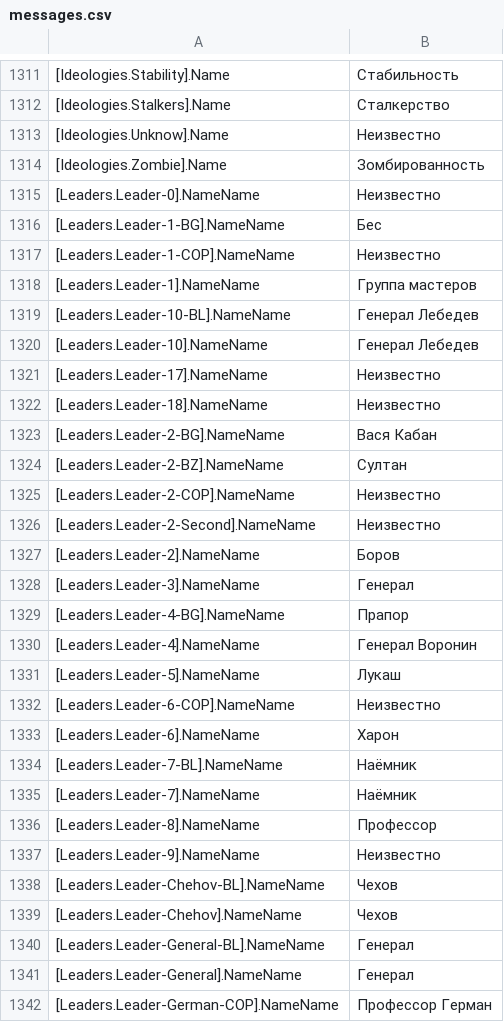
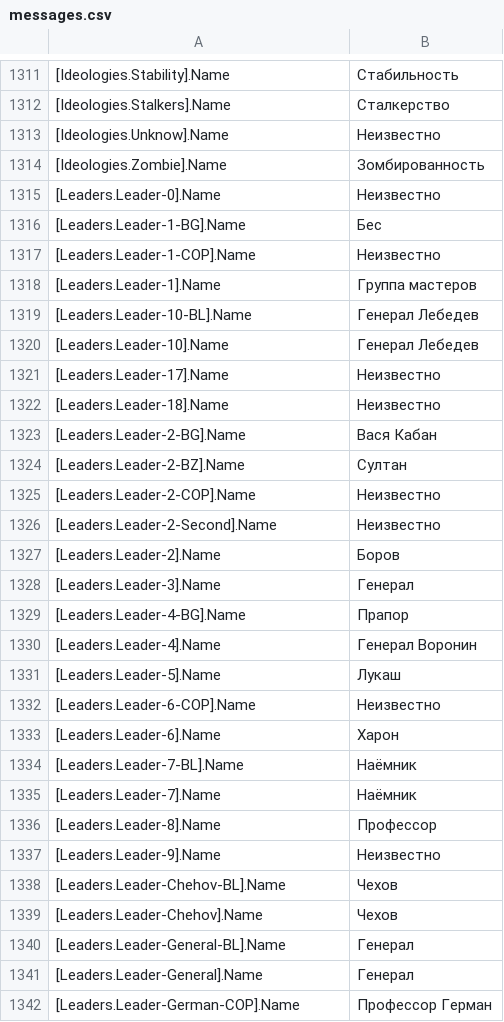
Before and after one commit to VALROY17/war_in_zone_public, a CSV file: data/locale/ruRu/messages.csv, drawn as a sheet; only a part is shown, gaps mark what is left out; the diff covers the shown part only.

Commit message:
Исправлены имена заместителей

```diff
--- a/data/locale/ruRu/messages.csv
+++ b/data/locale/ruRu/messages.csv
@@ -1314,29 +1314,29 @@
 [Ideologies.Zombie].Name;Зомбированность
-[Leaders.Leader-0].NameName;Неизвестно
-[Leaders.Leader-1-BG].NameName;Бес
-[Leaders.Leader-1-COP].NameName;Неизвестно
-[Leaders.Leader-1].NameName;Группа мастеров
-[Leaders.Leader-10-BL].NameName;Генерал Лебедев
-[Leaders.Leader-10].NameName;Генерал Лебедев
-[Leaders.Leader-17].NameName;Неизвестно
-[Leaders.Leader-18].NameName;Неизвестно
-[Leaders.Leader-2-BG].NameName;Вася Кабан
-[Leaders.Leader-2-BZ].NameName;Султан
-[Leaders.Leader-2-COP].NameName;Неизвестно
-[Leaders.Leader-2-Second].NameName;Неизвестно
-[Leaders.Leader-2].NameName;Боров
-[Leaders.Leader-3].NameName;Генерал
-[Leaders.Leader-4-BG].NameName;Прапор
-[Leaders.Leader-4].NameName;Генерал Воронин
-[Leaders.Leader-5].NameName;Лукаш
-[Leaders.Leader-6-COP].NameName;Неизвестно
-[Leaders.Leader-6].NameName;Харон
-[Leaders.Leader-7-BL].NameName;Наёмник
-[Leaders.Leader-7].NameName;Наёмник
-[Leaders.Leader-8].NameName;Профессор
-[Leaders.Leader-9].NameName;Неизвестно
-[Leaders.Leader-Chehov-BL].NameName;Чехов
-[Leaders.Leader-Chehov].NameName;Чехов
-[Leaders.Leader-General-BL].NameName;Генерал
-[Leaders.Leader-General].NameName;Генерал
-[Leaders.Leader-German-COP].NameName;Профессор Герман
+[Leaders.Leader-0].Name;Неизвестно
+[Leaders.Leader-1-BG].Name;Бес
+[Leaders.Leader-1-COP].Name;Неизвестно
+[Leaders.Leader-1].Name;Группа мастеров
+[Leaders.Leader-10-BL].Name;Генерал Лебедев
+[Leaders.Leader-10].Name;Генерал Лебедев
+[Leaders.Leader-17].Name;Неизвестно
+[Leaders.Leader-18].Name;Неизвестно
+[Leaders.Leader-2-BG].Name;Вася Кабан
+[Leaders.Leader-2-BZ].Name;Султан
+[Leaders.Leader-2-COP].Name;Неизвестно
+[Leaders.Leader-2-Second].Name;Неизвестно
+[Leaders.Leader-2].Name;Боров
+[Leaders.Leader-3].Name;Генерал
+[Leaders.Leader-4-BG].Name;Прапор
+[Leaders.Leader-4].Name;Генерал Воронин
+[Leaders.Leader-5].Name;Лукаш
+[Leaders.Leader-6-COP].Name;Неизвестно
+[Leaders.Leader-6].Name;Харон
+[Leaders.Leader-7-BL].Name;Наёмник
+[Leaders.Leader-7].Name;Наёмник
+[Leaders.Leader-8].Name;Профессор
+[Leaders.Leader-9].Name;Неизвестно
+[Leaders.Leader-Chehov-BL].Name;Чехов
+[Leaders.Leader-Chehov].Name;Чехов
+[Leaders.Leader-General-BL].Name;Генерал
+[Leaders.Leader-General].Name;Генерал
+[Leaders.Leader-German-COP].Name;Профессор Герман
```
Also changed, not shown: 14 edited cells elsewhere in this file.
